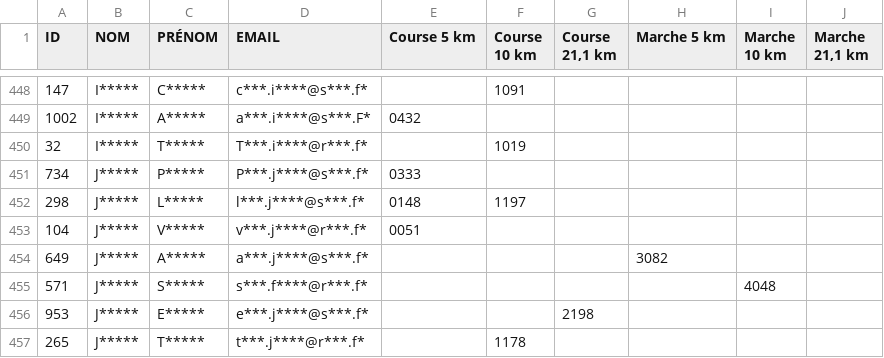
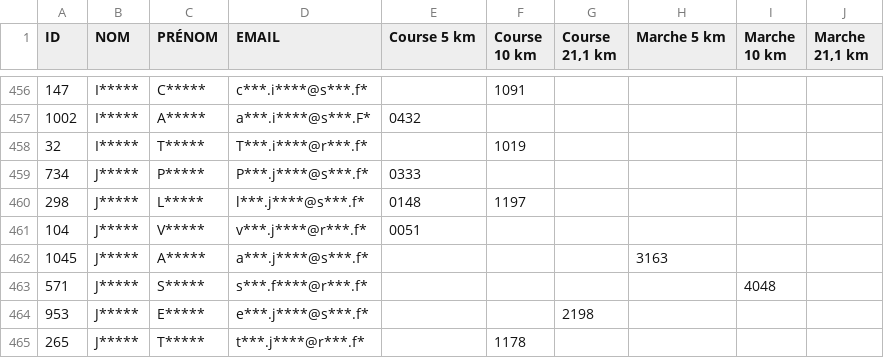
Before and after one commit to n58s29/SoRunning-inscriptions-2026, a CSV file: data/participants_anonymises_Challenge_Connecté_2026.csv, drawn as a sheet; only a part is shown, gaps mark what is left out; the diff covers the shown part only.

```diff
--- a/data/participants_anonymises_Challenge_Connecté_2026.csv
+++ b/data/participants_anonymises_Challenge_Connecté_2026.csv
@@ -453,3 +461,3 @@
 "104";"J*****";"V*****";"v***.j****@r***.f*";"0051";"";"";"";"";""
-"649";"J*****";"A*****";"a***.j****@s***.f*";"";"";"";"3082";"";""
+"1045";"J*****";"A*****";"a***.j****@s***.f*";"";"";"";"3163";"";""
 "571";"J*****";"S*****";"s***.f****@r***.f*";"";"";"";"";"4048";""
```
Also changed, not shown: 11 added rows elsewhere in this file.
